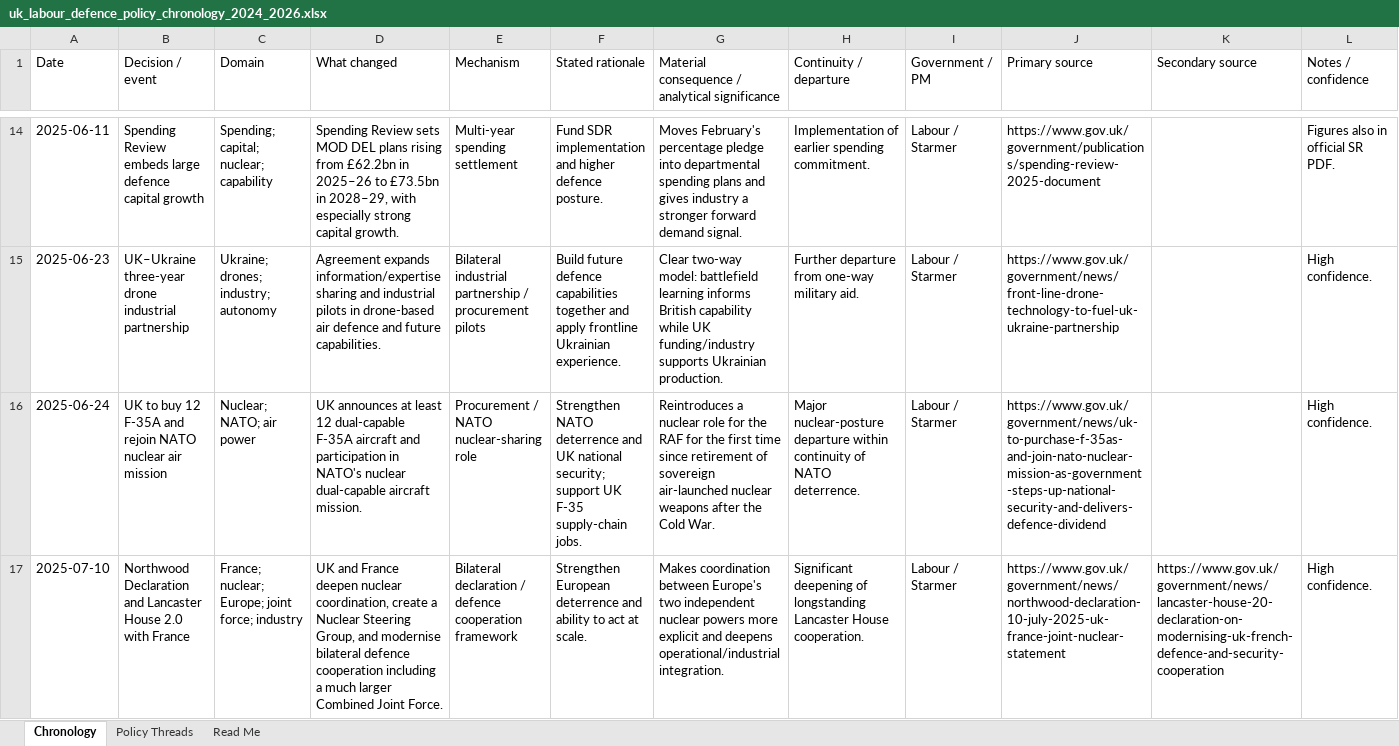
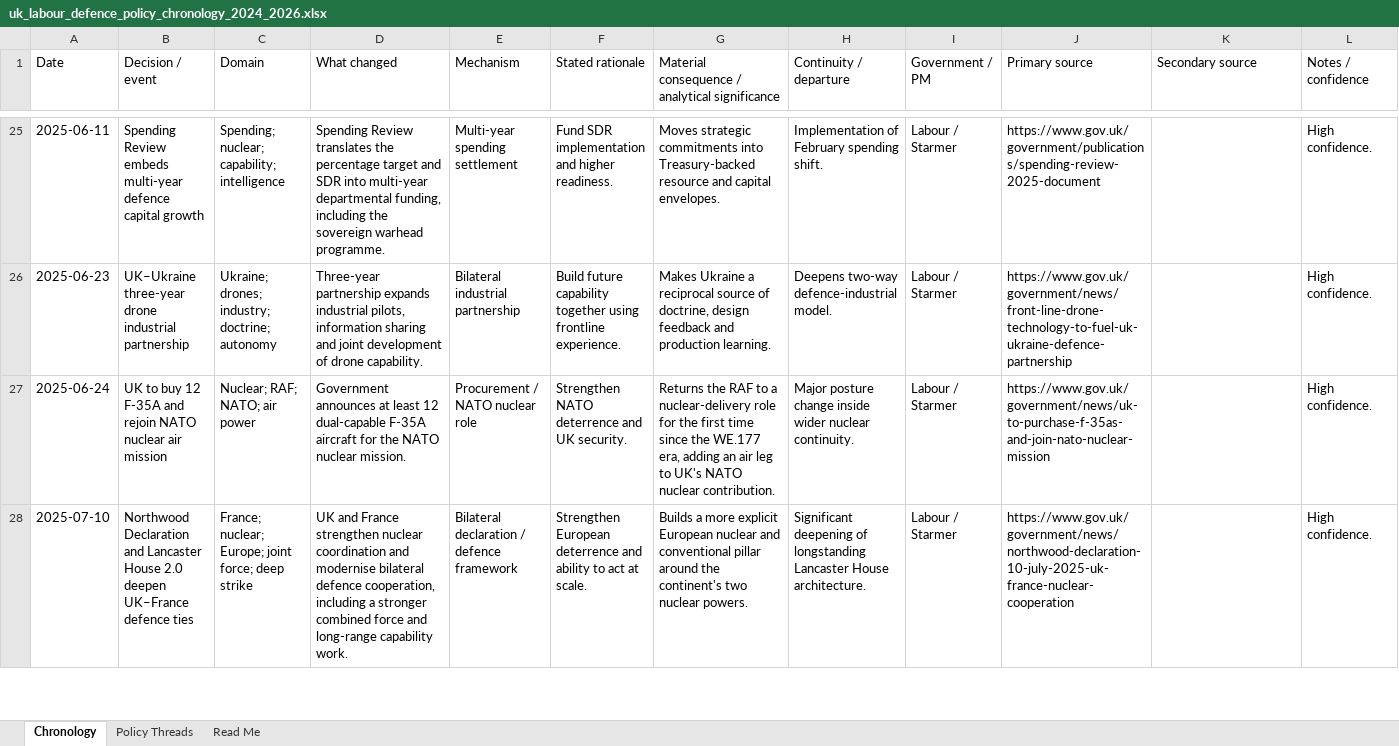
Before and after one commit to josefsbreakfast/Polaris-Protocol, an Excel workbook: 🌓_3_In_The_Moment/📲_Press_Matters/🌊_Playing_Defence/✈️_World_War_Epstein/uk_labour_defence_policy_chronology_2024_2026.xlsx, sheet Chronology, drawn as a sheet; only a part is shown, gaps mark what is left out; values as stored, in another font and other column widths than the file's, no cell formats; table styles not drawn; addresses are those after the commit; the diff covers the shown part only; the diff names each change by its address in the sheet, - before the commit and + after, or states it on an @@ line.

```diff
--- a/🌓_3_In_The_Moment/📲_Press_Matters/🌊_Playing_Defence/✈️_World_War_Epstein/uk_labour_defence_policy_chronology_2024_2026.xlsx (sheet Chronology)
+++ b/🌓_3_In_The_Moment/📲_Press_Matters/🌊_Playing_Defence/✈️_World_War_Epstein/uk_labour_defence_policy_chronology_2024_2026.xlsx (sheet Chronology)
-B25 (Decision / event): …Review embeds large defence capital…
+B25 (Decision / event): …Review embeds multi-year defence capital…
-C25 (Domain): Spending; capital; nuclear; capability
+C25 (Domain): Spending; nuclear; capability; intelligence
-D25 (What changed): Spending Review sets MOD DEL plans rising from £62.2bn in 2025–26 to £73.5bn in 2028–29, with especially strong capital growth.
+D25 (What changed): Spending Review translates the percentage target and SDR into multi-year departmental funding, including the sovereign warhead programme.
-F25 (Stated rationale): …and higher defence posture.
+F25 (Stated rationale): …and higher readiness.
-G25: Moves February's percentage pledge into departmental spending plans and gives industry a stronger forward demand signal.
+G25: Moves strategic commitments into Treasury-backed resource and capital envelopes.
-H25 (Continuity / departure): Implementation of earlier spending commitment.
+H25 (Continuity / departure): Implementation of February spending shift.
-L25 (Notes / confidence): Figures also in official SR PDF.
+L25 (Notes / confidence): High confidence.
-C26 (Domain): Ukraine; drones; industry; autonomy
+C26 (Domain): Ukraine; drones; industry; doctrine; autonomy
-D26 (What changed): Agreement expands information/expertise sharing and industrial pilots in drone-based air defence and future capabilities.
+D26 (What changed): Three-year partnership expands industrial pilots, information sharing and joint development of drone capability.
-E26 (Mechanism): Bilateral industrial partnership / procurement pilots
+E26 (Mechanism): Bilateral industrial partnership
-F26 (Stated rationale): Build future defence capabilities together and apply frontline Ukrainian experience.
+F26 (Stated rationale): Build future capability together using frontline experience.
-G26: Clear two-way model: battlefield learning informs British capability while UK funding/industry supports Ukrainian production.
+G26: Makes Ukraine a reciprocal source of doctrine, design feedback and production learning.
-H26 (Continuity / departure): Further departure from one-way military aid.
+H26 (Continuity / departure): Deepens two-way defence-industrial model.
-J26 (Primary source): https://www.gov.uk/government/news/front-line-drone-technology-to-fuel-uk-ukraine-partnership
+J26 (Primary source): https://www.gov.uk/government/news/front-line-drone-technology-to-fuel-uk-ukraine-defence-partnership
-C27 (Domain): Nuclear; NATO; air power
+C27 (Domain): Nuclear; RAF; NATO; air power
-D27 (What changed): UK announces at least 12 dual-capable F-35A aircraft and participation in NATO's nuclear dual-capable aircraft mission.
+D27 (What changed): Government announces at least 12 dual-capable F-35A aircraft for the NATO nuclear mission.
-E27 (Mechanism): Procurement / NATO nuclear-sharing role
+E27 (Mechanism): Procurement / NATO nuclear role
-F27 (Stated rationale): …and UK national security; support UK F-35 supply-chain jobs.
+F27 (Stated rationale): …and UK security.
-G27: Reintroduces a nuclear role for the RAF for the first time since retirement of sovereign air-launched nuclear weapons after the Cold War.
+G27: Returns the RAF to a nuclear-delivery role for the first time since the WE.177 era, adding an air leg to UK's NATO nuclear contribution.
-H27 (Continuity / departure): Major nuclear-posture departure within continuity of NATO deterrence.
+H27 (Continuity / departure): Major posture change inside wider nuclear continuity.
-J27 (Primary source): https://www.gov.uk/government/news/uk-to-purchase-f-35as-and-join-nato-nuclear-mission-as-government-steps-up-national-security-and-delivers-defence-dividend
+J27 (Primary source): https://www.gov.uk/government/news/uk-to-purchase-f-35as-and-join-nato-nuclear-mission
-B28 (Decision / event): …House 2.0 with France
+B28 (Decision / event): …House 2.0 deepen UK–France defence ties
-C28 (Domain): …joint force; industry
+C28 (Domain): …joint force; deep strike
-D28 (What changed): …and France deepen nuclear coordination, create a Nuclear Steering Group, and modernise bilateral defence cooperation including a much larger Combined Joint Force.
+D28 (What changed): …and France strengthen nuclear coordination and modernise bilateral defence cooperation, including a stronger combined force and long-range capability work.
-E28 (Mechanism): …/ defence cooperation framework
+E28 (Mechanism): …/ defence framework
-G28: Makes coordination between Europe's two independent nuclear powers more explicit and deepens operational/industrial integration.
+G28: Builds a more explicit European nuclear and conventional pillar around the continent's two nuclear powers.
-H28 (Continuity / departure): …Lancaster House cooperation.
+H28 (Continuity / departure): …Lancaster House architecture.
-J28 (Primary source): https://www.gov.uk/government/news/northwood-declaration-10-july-2025-uk-france-joint-nuclear-statement
+J28 (Primary source): https://www.gov.uk/government/news/northwood-declaration-10-july-2025-uk-france-nuclear-cooperation
-K28 (Secondary source): https://www.gov.uk/government/news/lancaster-house-20-declaration-on-modernising-uk-french-defence-and-security-cooperation
+K28 (Secondary source): (empty)
```
Also changed, not shown: 19 added rows, 1 removed row and 117 edited cells elsewhere in this sheet, sheet Policy Threads, sheet Read Me, cell formats.
